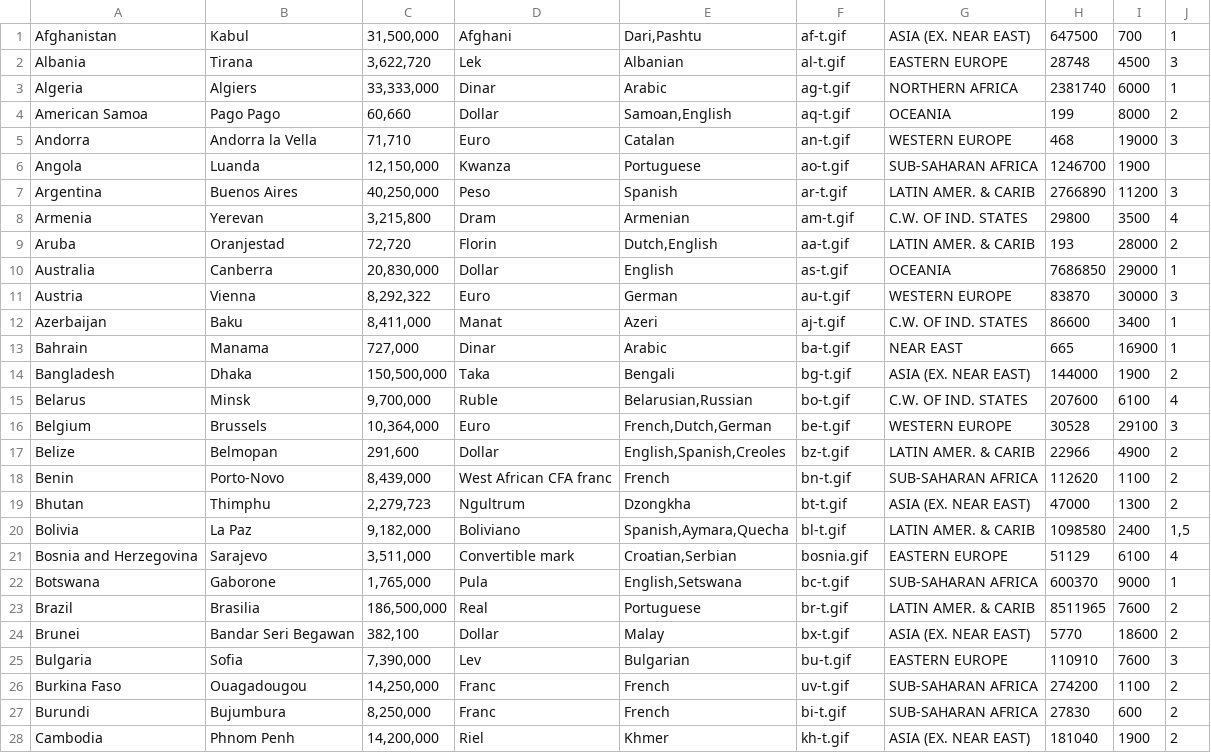
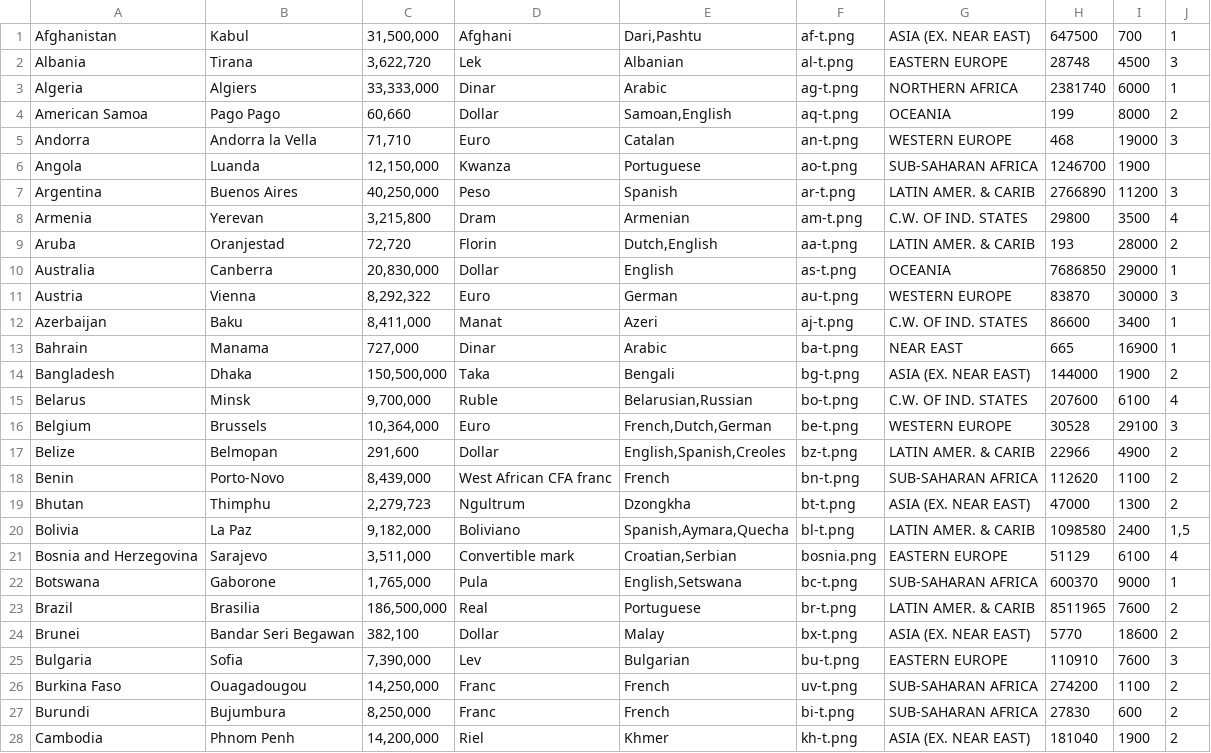
Before and after one commit to NetanelTamir/DataBaseProject, a CSV file: parsed_csvs/countries.csv, drawn as a sheet; only a part is shown; the diff covers the shown part only; the diff names each change by its address in the sheet, - before the commit and + after, or states it on an @@ line.

```diff
--- a/parsed_csvs/countries.csv
+++ b/parsed_csvs/countries.csv
-F1: af-t.gif
+F1: af-t.png
-F2: al-t.gif
+F2: al-t.png
-F3: ag-t.gif
+F3: ag-t.png
-F4: aq-t.gif
+F4: aq-t.png
-F5: an-t.gif
+F5: an-t.png
-F6: ao-t.gif
+F6: ao-t.png
-F7: ar-t.gif
+F7: ar-t.png
-F8: am-t.gif
+F8: am-t.png
-F9: aa-t.gif
+F9: aa-t.png
-F10: as-t.gif
+F10: as-t.png
-F11: au-t.gif
+F11: au-t.png
-F12: aj-t.gif
+F12: aj-t.png
-F13: ba-t.gif
+F13: ba-t.png
-F14: bg-t.gif
+F14: bg-t.png
-F15: bo-t.gif
+F15: bo-t.png
-F16: be-t.gif
+F16: be-t.png
-F17: bz-t.gif
+F17: bz-t.png
-F18: bn-t.gif
+F18: bn-t.png
-F19: bt-t.gif
+F19: bt-t.png
-F20: bl-t.gif
+F20: bl-t.png
-F21: bosnia.gif
+F21: bosnia.png
-F22: bc-t.gif
+F22: bc-t.png
-F23: br-t.gif
+F23: br-t.png
-F24: bx-t.gif
+F24: bx-t.png
-F25: bu-t.gif
+F25: bu-t.png
-F26: uv-t.gif
+F26: uv-t.png
-F27: bi-t.gif
+F27: bi-t.png
-F28: kh-t.gif
+F28: kh-t.png
```
Also changed, not shown: 153 edited cells elsewhere in this file, 20 other files.
